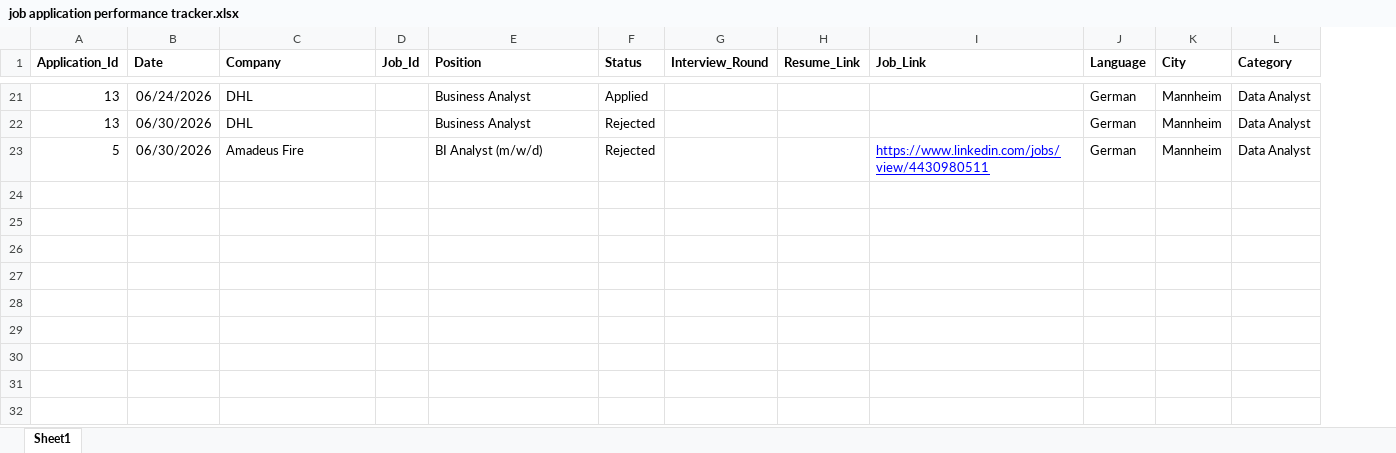
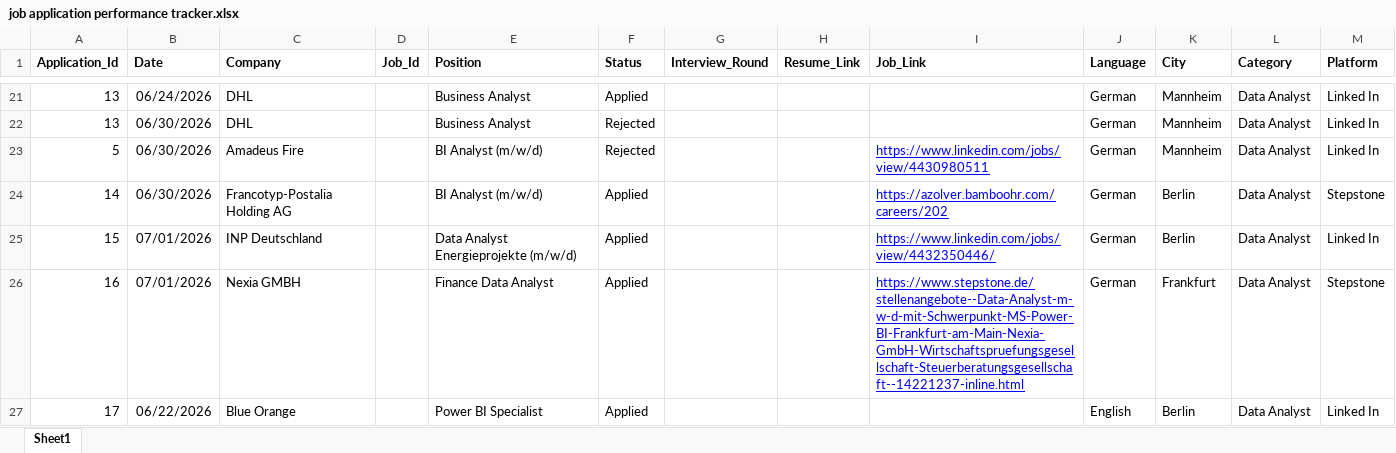
Before and after one commit to Usama00004/Application_Tracker, an Excel workbook: job application performance tracker.xlsx, sheet Sheet1, drawn as a sheet; only a part is shown, gaps mark what is left out; values as stored, in another font and other column widths than the file's, no borders; charts and pictures not drawn; the diff covers the shown part only; the diff names each change by its address in the sheet, - before the commit and + after, or states it on an @@ line.

```diff
--- a/job application performance tracker.xlsx (sheet Sheet1)
+++ b/job application performance tracker.xlsx (sheet Sheet1)
+column M (Platform), rows 21-23: all Linked In
+row 24: 14 | 06/30/2026 | Francotyp-Postalia Holding AG |  | BI Analyst (m/w/d) | Applied |  |  | https://azolver.bamboohr.com/careers/202 | German | Berlin | Data Analyst | Stepstone
+row 25: 15 | 07/01/2026 | INP Deutschland |  | Data Analyst Energieprojekte (m/w/d) | Applied |  |  | https://www.linkedin.com/jobs/view/4432350446/ | German | Berlin | Data Analyst | Linked In
+row 26: 16 | 07/01/2026 | Nexia GMBH |  | Finance Data Analyst | Applied |  |  | https://www.stepstone.de/stellenangebote--Data-Analyst-m-w-d-mit-Schwerpunkt-MS-Power-BI-Frankfurt-am-Main-Nexia-GmbH-Wirtschaftspruefungsgesellschaft-Steuerberatungsgesellschaft--14221237-inline.html | German | Frankfurt | Data Analyst | Stepstone
+row 27: 17 | 06/22/2026 | Blue Orange |  | Power BI Specialist | Applied |  |  |  | English | Berlin | Data Analyst | Linked In
```
Also changed, not shown: 4 added rows and 1 edited cell elsewhere in this sheet, 1 other file.
